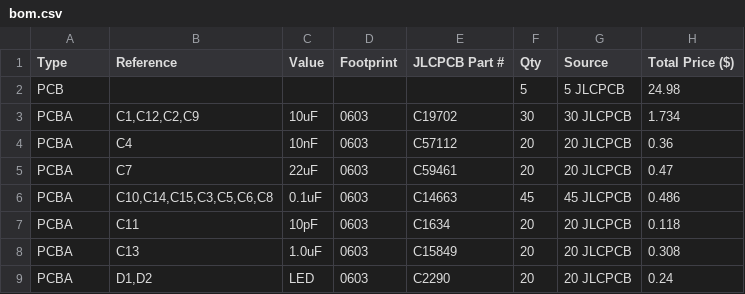
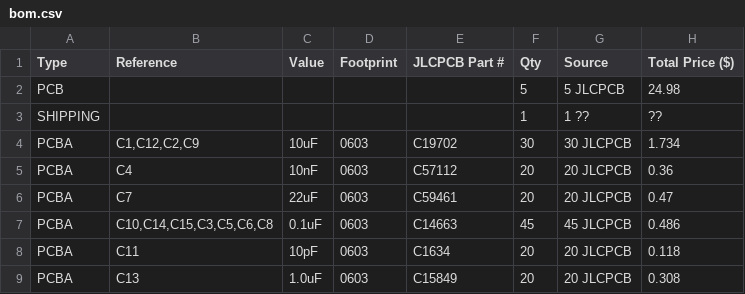
Before and after one commit to Sheep26/ScholDigi, a CSV file: bom.csv, drawn as a sheet; only a part is shown; the shorter side is filled out with more unchanged rows.

Commit message:
Update bom.csv

```diff
--- a/bom.csv
+++ b/bom.csv
@@ -2,2 +2,3 @@ Type,Reference,Value,Footprint,JLCPCB Part #,Qty,Source,Total Price ($)
 PCB,,,,,5,5 JLCPCB, 24.98
+SHIPPING,,,,,1,1 ??,??
 PCBA,"C1,C12,C2,C9",10uF,0603,C19702,30,30 JLCPCB,1.734
```
